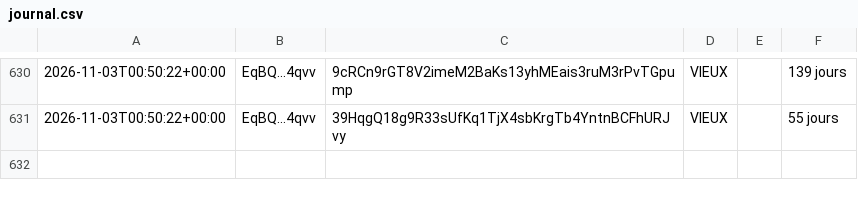
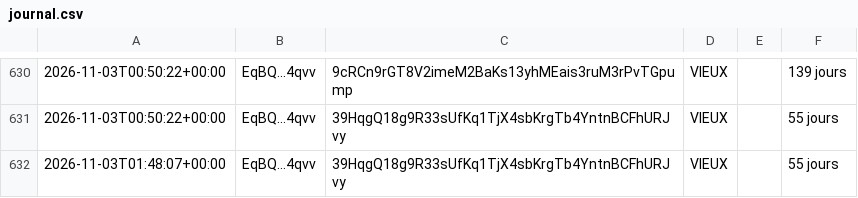
Before and after one commit to mayosama0704-crypto/alerte-trader, a CSV file: journal.csv, drawn as a sheet; only a part is shown, gaps mark what is left out.

```diff
--- a/journal.csv
+++ b/journal.csv
@@ -631 +631,2 @@
 2026-11-03T00:50:22+00:00,EqBQ...4qvv,39HqgQ18g9R33sUfKq1TjX4sbKrgTb4YntnBCFhURJvy,VIEUX,,55 jours
+2026-11-03T01:48:07+00:00,EqBQ...4qvv,39HqgQ18g9R33sUfKq1TjX4sbKrgTb4YntnBCFhURJvy,VIEUX,,55 jours
```
Also changed, not shown: 1 other file.
